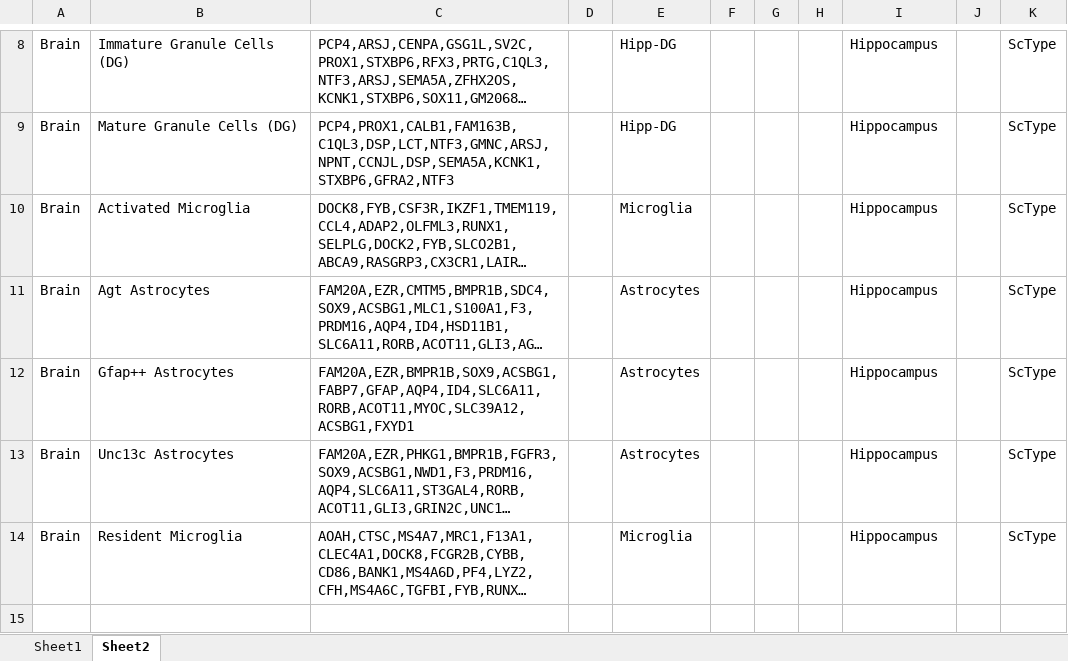
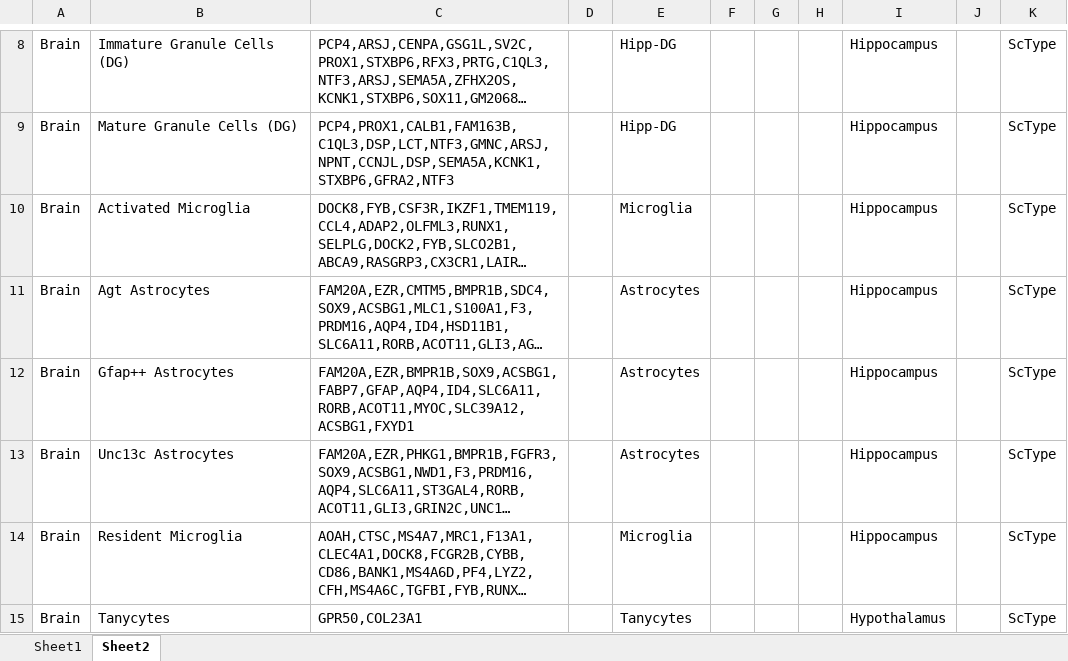
Before and after one commit to combiozone/CellTypeEstimate, an Excel workbook: db/sctype.beta.xlsx, sheet Sheet2, drawn as a sheet; only a part is shown, gaps mark what is left out; long unchanged cells end in …; values as stored, in another font and other column widths than the file's, no borders; the diff names each change by its address in the sheet, - before the commit and + after, or states it on an @@ line.

```diff
--- a/db/sctype.beta.xlsx (sheet Sheet2)
+++ b/db/sctype.beta.xlsx (sheet Sheet2)
+row 15: Brain | Tanycytes | GPR50,COL23A1 |  | Tanycytes |  |  |  | Hypothalamus |  | ScType
```
Also changed, not shown: sheet Sheet1.
